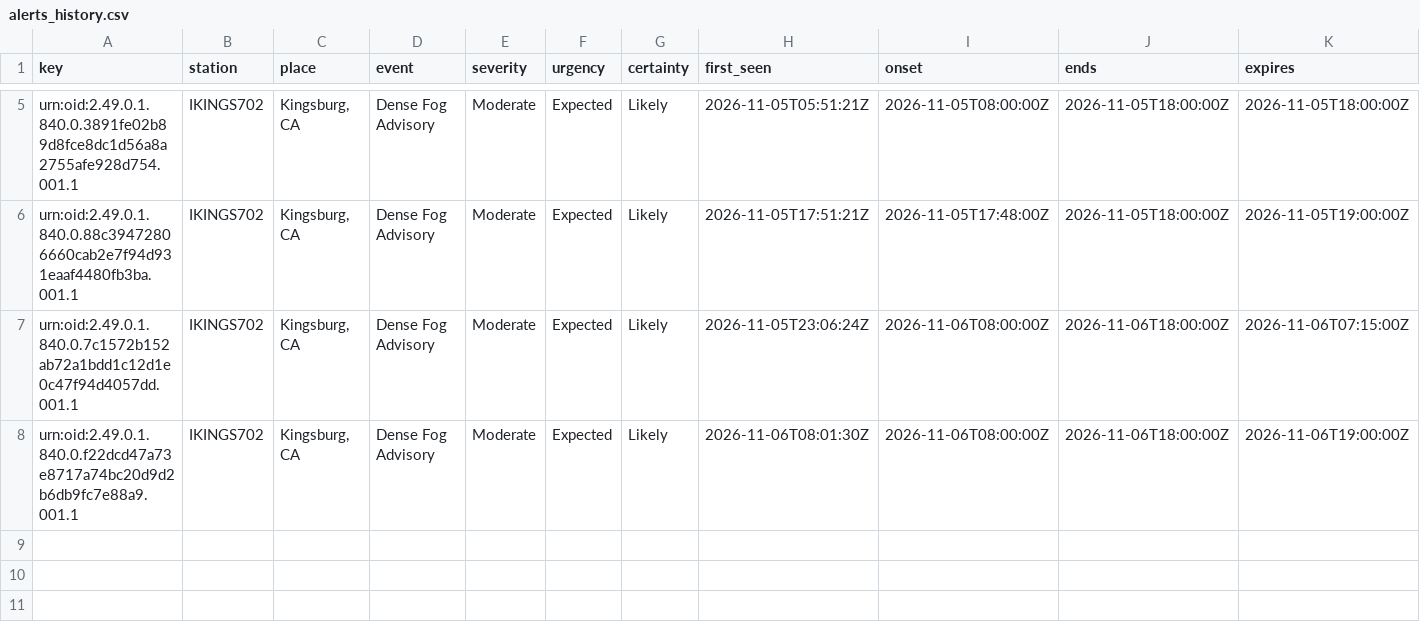
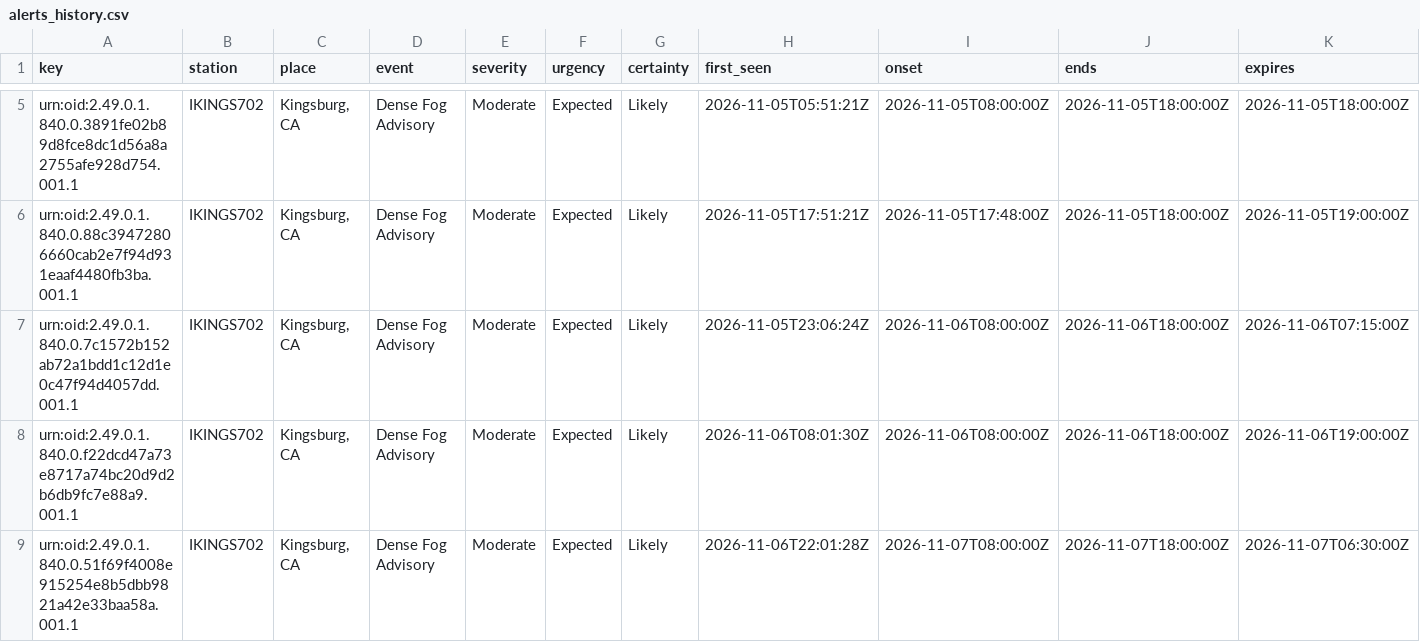
Before and after one commit to derrikidennis/scattered-showers, a CSV file: assets/alerts/alerts_history.csv, drawn as a sheet; only a part is shown, gaps mark what is left out; rows hold the shown columns only; the diff names each change by its address in the sheet, - before the commit and + after, or states it on an @@ line.

```diff
--- a/assets/alerts/alerts_history.csv
+++ b/assets/alerts/alerts_history.csv
+row 9: urn:oid:2.49.0.1.840.0.51f69f4008e915254e8b5dbb9821a42e33baa58a.001.1 | IKINGS702 | Kingsburg, CA | Dense Fog Advisory | Moderate | Expected | Likely | 2026-11-06T22:01:28Z | 2026-11-07T08:00:00Z | 2026-11-07T18:00:00Z | 2026-11-07T06:30:00Z
```
Also changed, not shown: assets/readings/KINFORTW445_2026-11.csv, assets/readings/KTXELGIN136_2026-11.csv, 5 other files.
